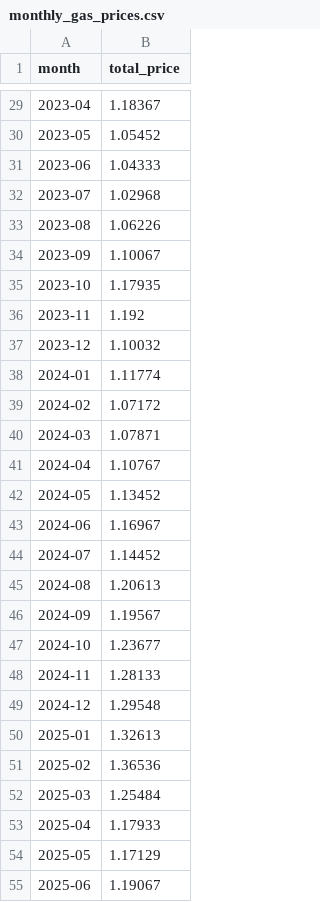
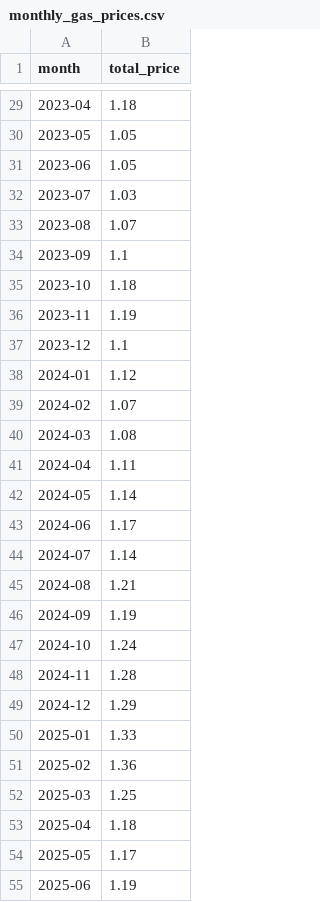
Before and after one commit to evni0812/energyprices, a CSV file: output/monthly_gas_prices.csv, drawn as a sheet; only a part is shown, gaps mark what is left out; the diff covers the shown part only.

```diff
--- a/output/monthly_gas_prices.csv
+++ b/output/monthly_gas_prices.csv
@@ -29,27 +29,27 @@ month,total_price
-2023-04,1.18367
-2023-05,1.05452
-2023-06,1.04333
-2023-07,1.02968
-2023-08,1.06226
-2023-09,1.10067
-2023-10,1.17935
-2023-11,1.192
-2023-12,1.10032
-2024-01,1.11774
-2024-02,1.07172
-2024-03,1.07871
-2024-04,1.10767
-2024-05,1.13452
-2024-06,1.16967
-2024-07,1.14452
-2024-08,1.20613
-2024-09,1.19567
-2024-10,1.23677
-2024-11,1.28133
-2024-12,1.29548
-2025-01,1.32613
-2025-02,1.36536
-2025-03,1.25484
-2025-04,1.17933
-2025-05,1.17129
-2025-06,1.19067
+2023-04,1.18
+2023-05,1.05
+2023-06,1.05
+2023-07,1.03
+2023-08,1.07
+2023-09,1.1
+2023-10,1.18
+2023-11,1.19
+2023-12,1.1
+2024-01,1.12
+2024-02,1.07
+2024-03,1.08
+2024-04,1.11
+2024-05,1.14
+2024-06,1.17
+2024-07,1.14
+2024-08,1.21
+2024-09,1.19
+2024-10,1.24
+2024-11,1.28
+2024-12,1.29
+2025-01,1.33
+2025-02,1.36
+2025-03,1.25
+2025-04,1.18
+2025-05,1.17
+2025-06,1.19
```
Also changed, not shown: 31 edited cells elsewhere in this file, output/compare_prices.csv, output/monthly_electricity_prices.csv, 1 other file.
